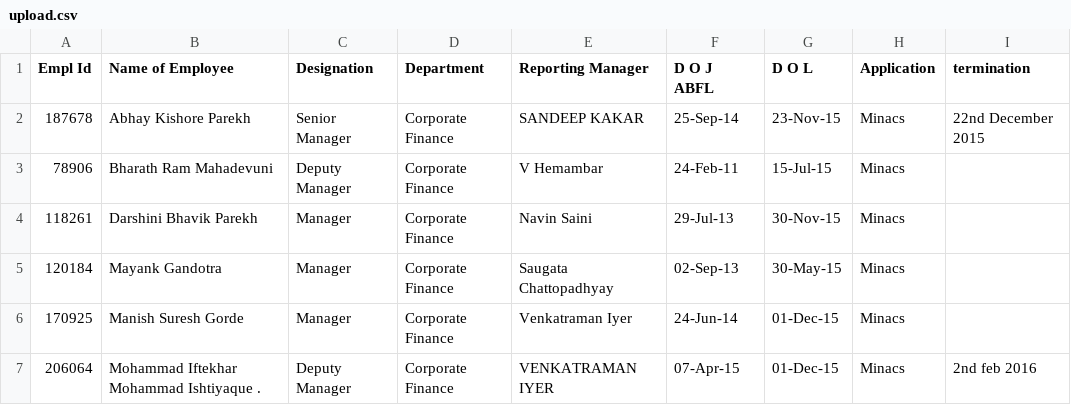
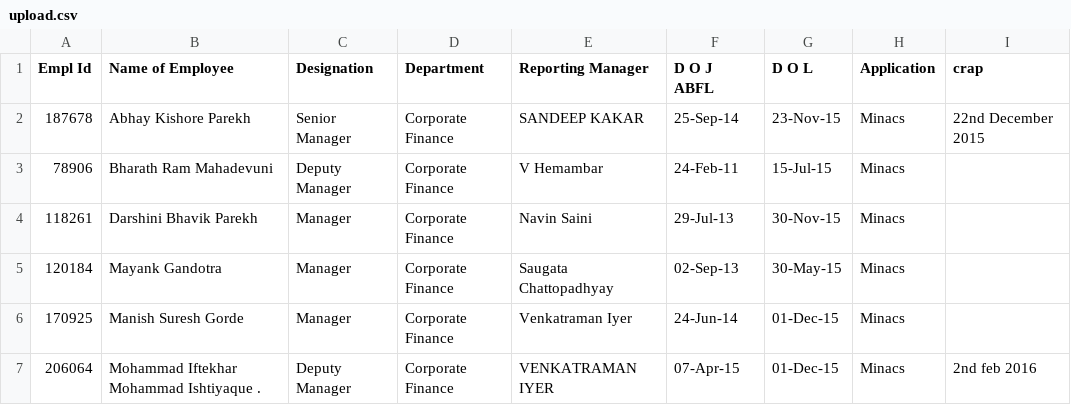
Before and after one commit to JayLohokare/complyai, a CSV file: uploads/upload.csv, drawn as a sheet; only a part is shown.

```diff
--- a/uploads/upload.csv
+++ b/uploads/upload.csv
@@ -1,2 +1,2 @@
-Empl Id,Name of Employee,Designation,Department,Reporting Manager,D O J ABFL,D O L,Application,termination
+Empl Id,Name of Employee,Designation,Department,Reporting Manager,D O J ABFL,D O L,Application,crap
 187678,Abhay Kishore Parekh,Senior Manager,Corporate Finance,SANDEEP KAKAR,25-Sep-14,23-Nov-15,Minacs,22nd December 2015
```
Also changed, not shown: 4 other files.
